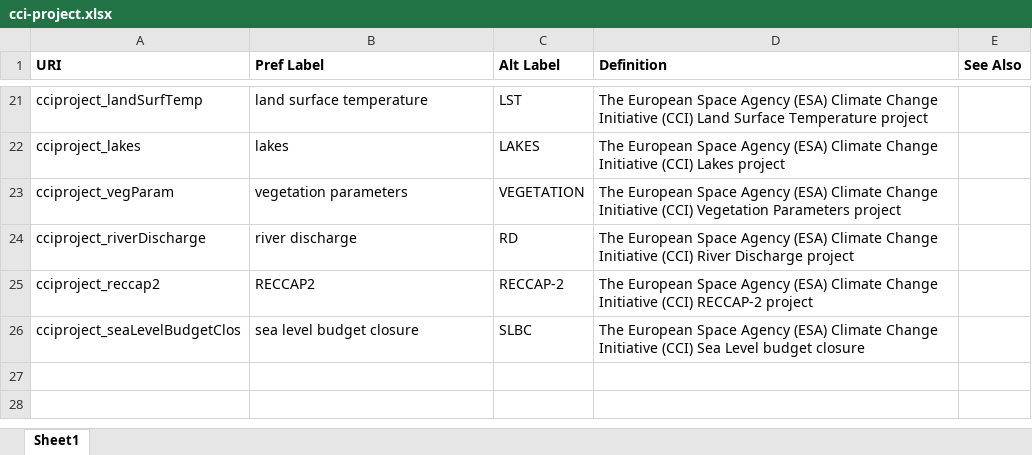
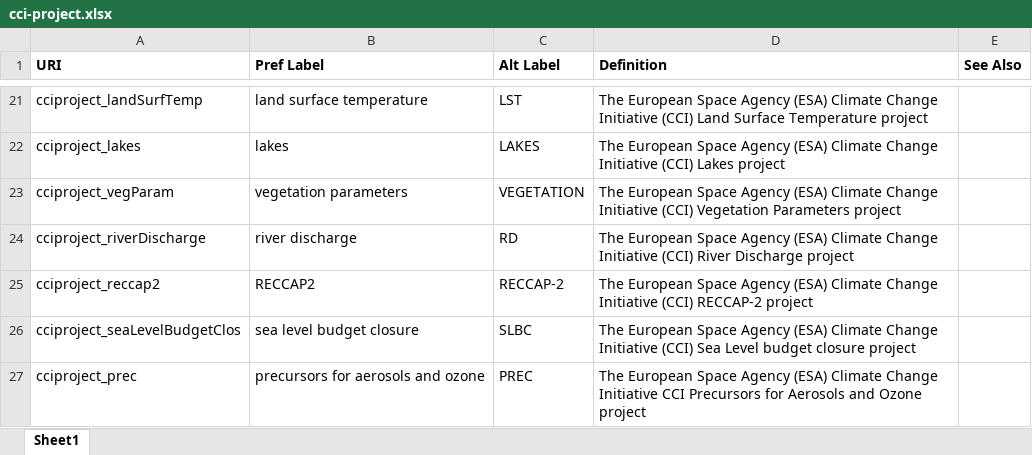
Before and after one commit to cedadev/cci-vocabularies, an Excel workbook: data/cci/cci-project.xlsx, sheet Sheet1, drawn as a sheet; only a part is shown, gaps mark what is left out; values as stored, in another font and other column widths than the file's, no borders; table styles not drawn; the diff names each change by its address in the sheet, - before the commit and + after, or states it on an @@ line.

```diff
--- a/data/cci/cci-project.xlsx (sheet Sheet1)
+++ b/data/cci/cci-project.xlsx (sheet Sheet1)
-D26 (Definition): …budget closure
+D26 (Definition): …budget closure project
+row 27: cciproject_prec | precursors for aerosols and ozone | PREC | The European Space Agency (ESA) Climate Change Initiative CCI Precursors for Aerosols and Ozone project
```
Also changed, not shown: data/cci/cci-datatype.xlsx, data/cci/cci-org.xlsx, 5 other files.
